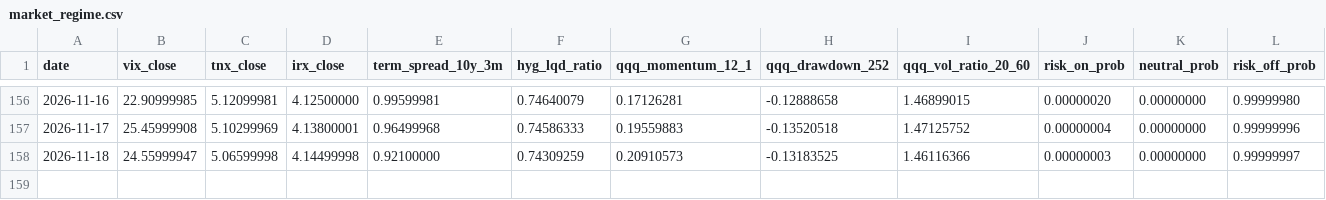
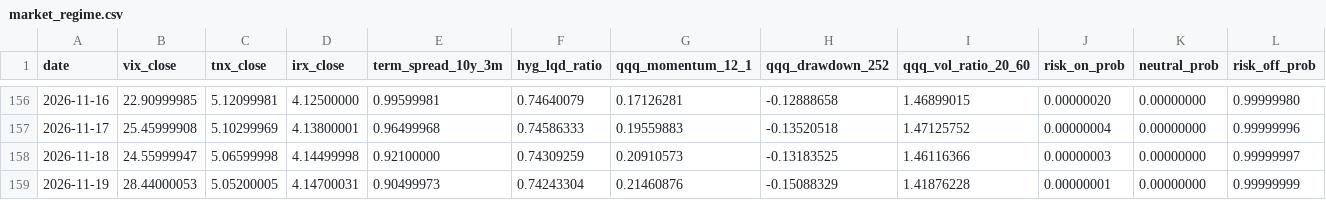
Before and after one commit to kyu6545-dot/mypage2, a CSV file: openbb-data-pipeline/data/market_regime.csv, drawn as a sheet; only a part is shown, gaps mark what is left out; rows hold the shown columns only; the diff names each change by its address in the sheet, - before the commit and + after, or states it on an @@ line.

```diff
--- a/openbb-data-pipeline/data/market_regime.csv
+++ b/openbb-data-pipeline/data/market_regime.csv
+row 159: 2026-11-19 | 28.44000053 | 5.05200005 | 4.14700031 | 0.90499973 | 0.74243304 | 0.21460876 | -0.15088329 | 1.41876228 | 0.00000001 | 0.00000000 | 0.99999999
```
Also changed, not shown: openbb-data-pipeline/data/universe.csv, 3 other files.
